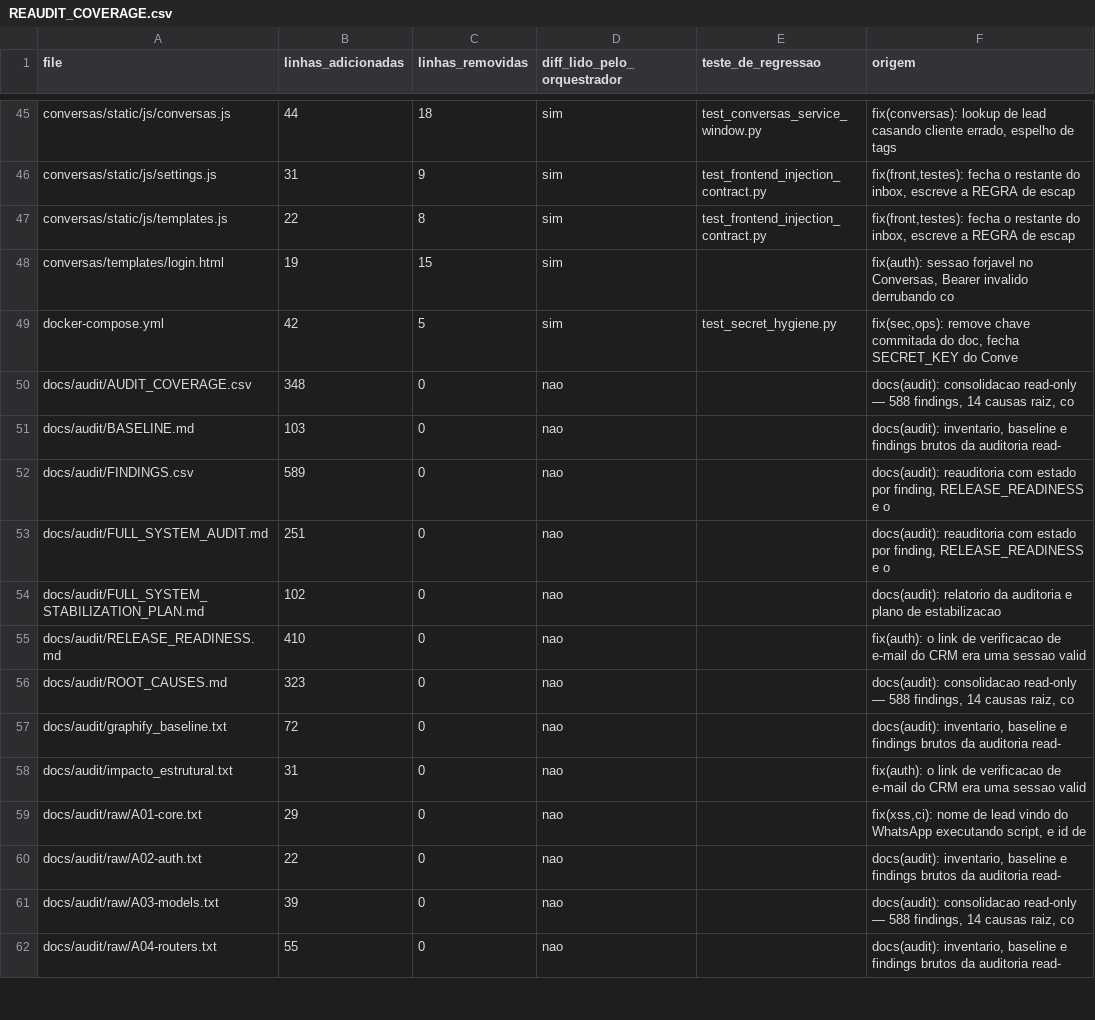
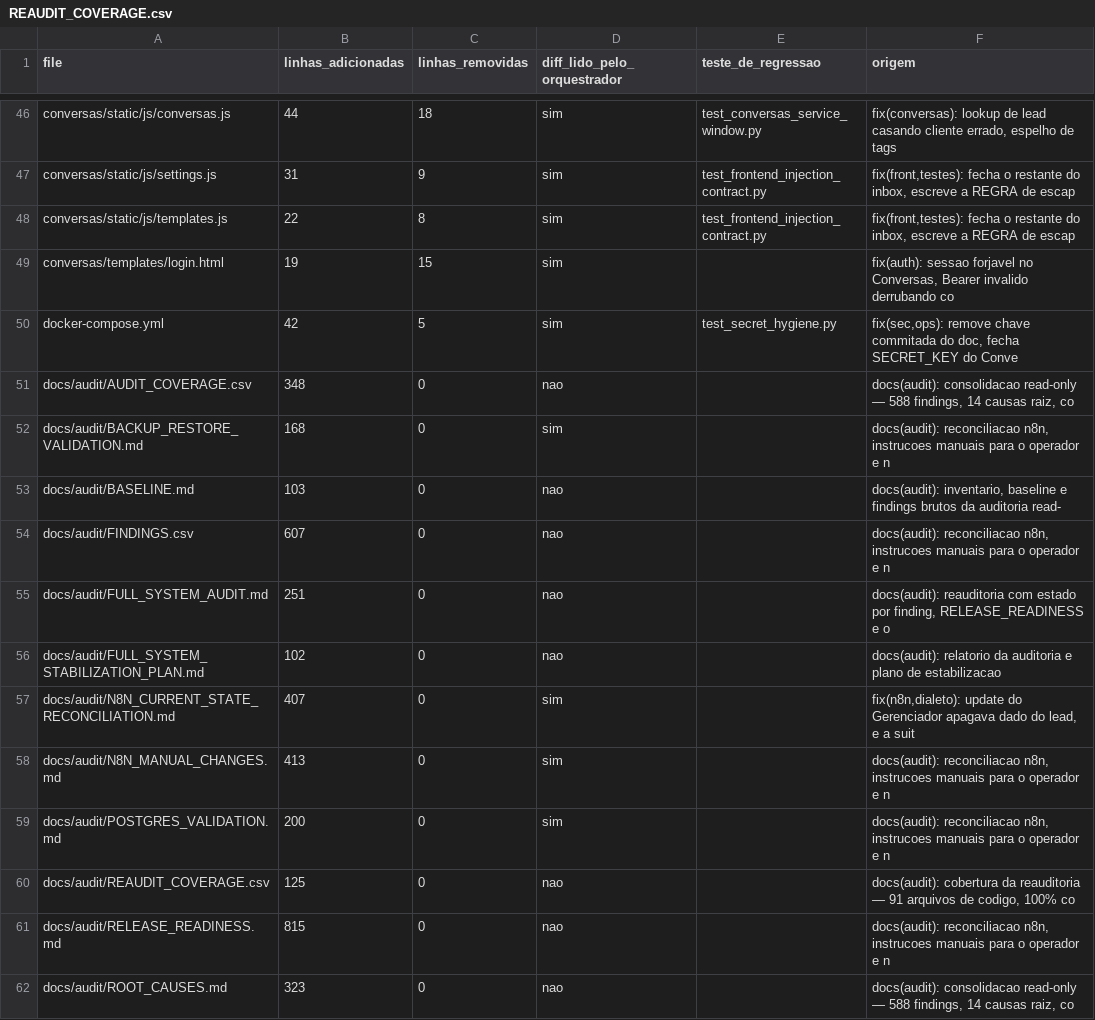
Before and after one commit to devjoao10/CRM-brasileiros-no-atacama, a CSV file: docs/audit/REAUDIT_COVERAGE.csv, drawn as a sheet; only a part is shown, gaps mark what is left out; the shorter side is filled out with more unchanged rows; the diff covers the shown part only.

```diff
--- a/docs/audit/REAUDIT_COVERAGE.csv
+++ b/docs/audit/REAUDIT_COVERAGE.csv
@@ -50,7 +51,12 @@ docker-compose.yml,42,5,sim,test_secret_hygiene.py,"fix(sec,ops): remove chave c
 docs/audit/AUDIT_COVERAGE.csv,348,0,nao,,"docs(audit): consolidacao read-only — 588 findings, 14 causas raiz, co"
+docs/audit/BACKUP_RESTORE_VALIDATION.md,168,0,sim,,"docs(audit): reconciliacao n8n, instrucoes manuais para o operador e n"
 docs/audit/BASELINE.md,103,0,nao,,"docs(audit): inventario, baseline e findings brutos da auditoria read-"
-docs/audit/FINDINGS.csv,589,0,nao,,"docs(audit): reauditoria com estado por finding, RELEASE_READINESS e o"
+docs/audit/FINDINGS.csv,607,0,nao,,"docs(audit): reconciliacao n8n, instrucoes manuais para o operador e n"
 docs/audit/FULL_SYSTEM_AUDIT.md,251,0,nao,,"docs(audit): reauditoria com estado por finding, RELEASE_READINESS e o"
 docs/audit/FULL_SYSTEM_STABILIZATION_PLAN.md,102,0,nao,,docs(audit): relatorio da auditoria e plano de estabilizacao
-docs/audit/RELEASE_READINESS.md,410,0,nao,,fix(auth): o link de verificacao de e-mail do CRM era uma sessao valid
+docs/audit/N8N_CURRENT_STATE_RECONCILIATION.md,407,0,sim,,"fix(n8n,dialeto): update do Gerenciador apagava dado do lead, e a suit"
+docs/audit/N8N_MANUAL_CHANGES.md,413,0,sim,,"docs(audit): reconciliacao n8n, instrucoes manuais para o operador e n"
+docs/audit/POSTGRES_VALIDATION.md,200,0,sim,,"docs(audit): reconciliacao n8n, instrucoes manuais para o operador e n"
+docs/audit/REAUDIT_COVERAGE.csv,125,0,nao,,"docs(audit): cobertura da reauditoria — 91 arquivos de codigo, 100% co"
+docs/audit/RELEASE_READINESS.md,815,0,nao,,"docs(audit): reconciliacao n8n, instrucoes manuais para o operador e n"
 docs/audit/ROOT_CAUSES.md,323,0,nao,,"docs(audit): consolidacao read-only — 588 findings, 14 causas raiz, co"
```
Also changed, not shown: 19 added rows and 34 edited cells elsewhere in this file, 5 other files.
